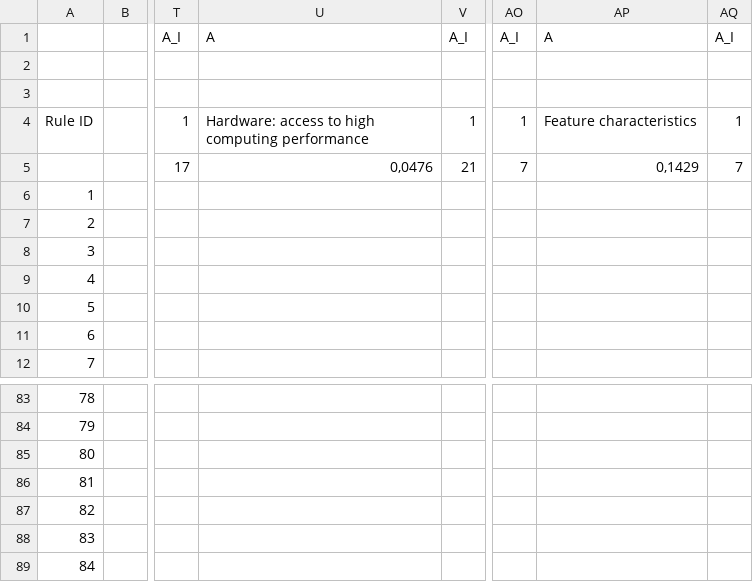
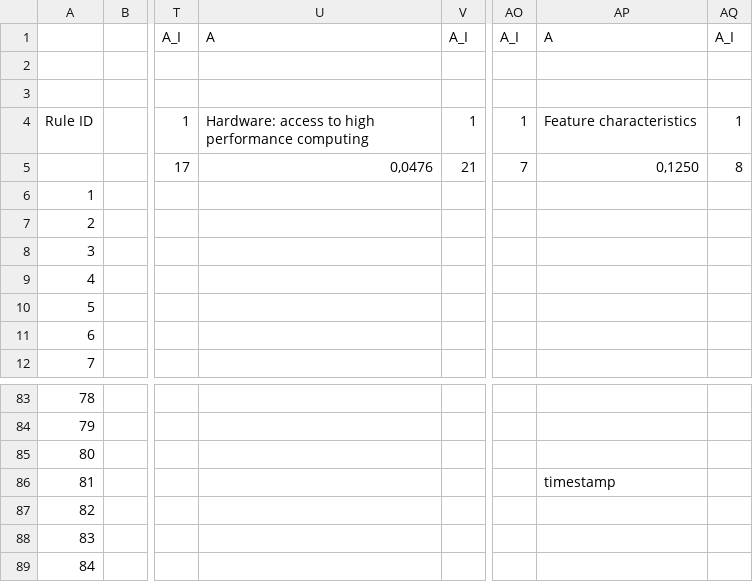
Before and after one commit to brunompacheco/brb, a CSV file: excel_rulebases/ML_BeliefRuleBase_v5.csv, drawn as a sheet; only a part is shown, gaps mark what is left out; the diff names each change by its address in the sheet, - before the commit and + after, or states it on an @@ line.

```diff
--- a/excel_rulebases/ML_BeliefRuleBase_v5.csv
+++ b/excel_rulebases/ML_BeliefRuleBase_v5.csv
-U4: …to high computing performance
+U4: …to high performance computing
-AP5: 0,1429
+AP5: 0,1250
-AQ5: 7
+AQ5: 8
-AP86: (empty)
+AP86: timestamp
```
Also changed, not shown: csv_rulebases/csv_ML_BeliefRuleBase_v5.csv_spec_refvals*ant_imp--scaled.csv, excel_rulebases/HPO_BeliefRuleBase_v11.csv, 6 other files.
